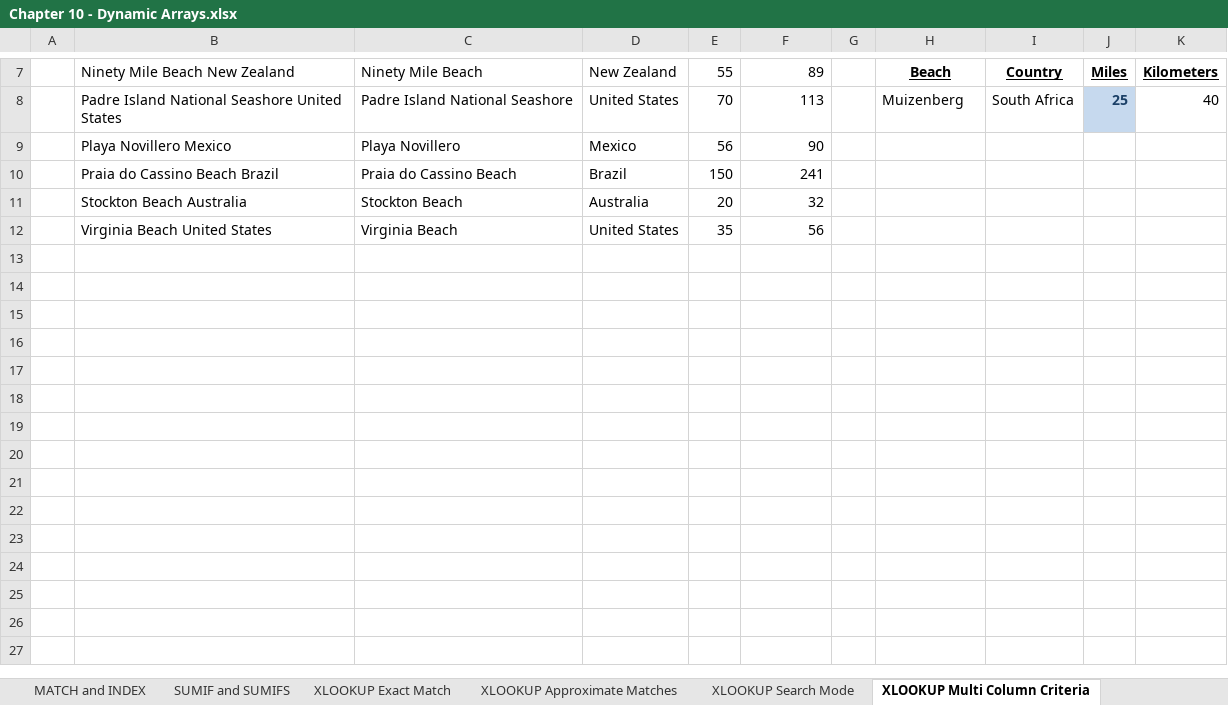
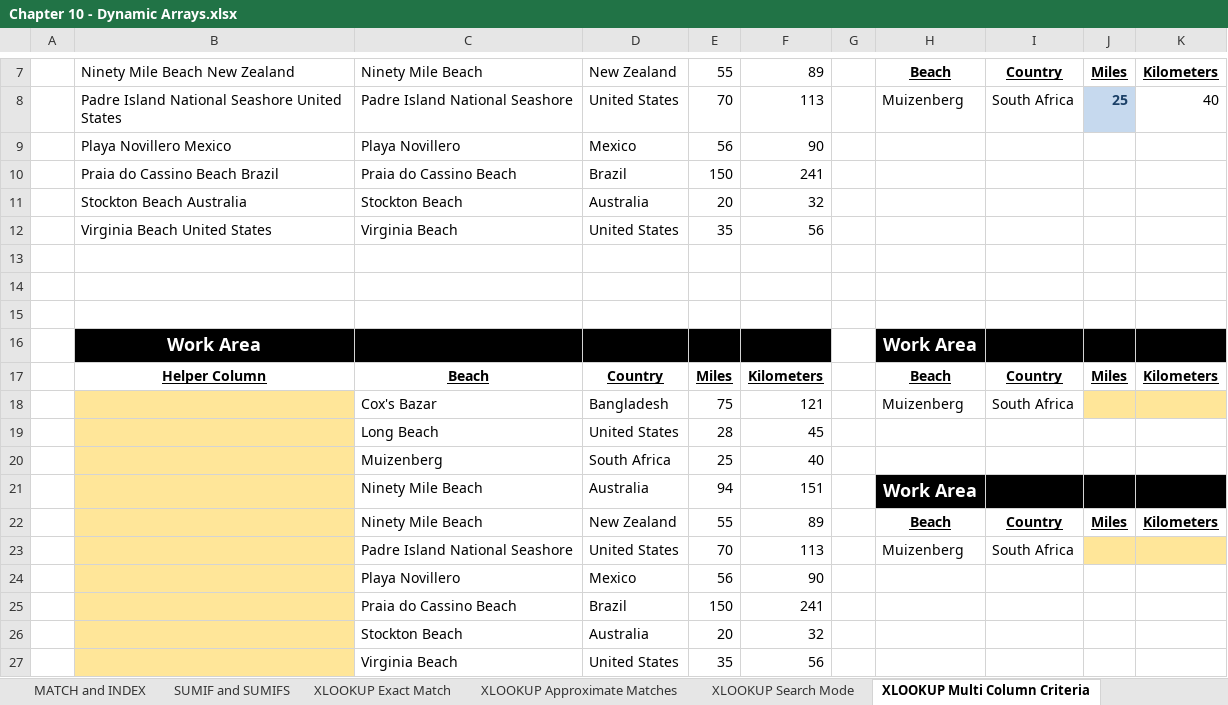
Before and after one commit to PacktPublishing/Exploring-Microsoft-Excels-Hidden-Treasures, an Excel workbook: Chapter10/Chapter 10 - Dynamic Arrays.xlsx, sheet XLOOKUP Multi Column Criteria, drawn as a sheet; only a part is shown, gaps mark what is left out; values as stored, in another font and other column widths than the file's, no borders; the diff names each change by its address in the sheet, - before the commit and + after, or states it on an @@ line.

```diff
--- a/Chapter10/Chapter 10 - Dynamic Arrays.xlsx (sheet XLOOKUP Multi Column Criteria)
+++ b/Chapter10/Chapter 10 - Dynamic Arrays.xlsx (sheet XLOOKUP Multi Column Criteria)
+row 13: (empty)
+row 14: (empty)
+row 15: (empty)
+row 16:  | Work Area |  |  |  |  |  | Work Area
+row 17:  | Helper Column | Beach | Country | Miles | Kilometers |  | Beach | Country | Miles | Kilometers
+row 18:  |  | Cox's Bazar | Bangladesh | 75 | 121 |  | Muizenberg | South Africa
+row 19:  |  | Long Beach | United States | 28 | 45
+row 20:  |  | Muizenberg | South Africa | 25 | 40
+row 21:  |  | Ninety Mile Beach | Australia | 94 | 151 |  | Work Area
+row 22:  |  | Ninety Mile Beach | New Zealand | 55 | 89 |  | Beach | Country | Miles | Kilometers
+row 23:  |  | Padre Island National Seashore | United States | 70 | 113 |  | Muizenberg | South Africa
+row 24:  |  | Playa Novillero | Mexico | 56 | 90
+row 25:  |  | Praia do Cassino Beach | Brazil | 150 | 241
+row 26:  |  | Stockton Beach | Australia | 20 | 32
+row 27:  |  | Virginia Beach | United States | 35 | 56
```
Also changed, not shown: sheet RANDARRAY, sheet FILTER, sheet SORT and SORTBY, sheet XLOOKUP Multi Column Results, sheet XLOOKUP Search Mode, sheet XLOOKUP Approximate Matches, 10 more sheets, formulas that keep their value, charts or pictures.
